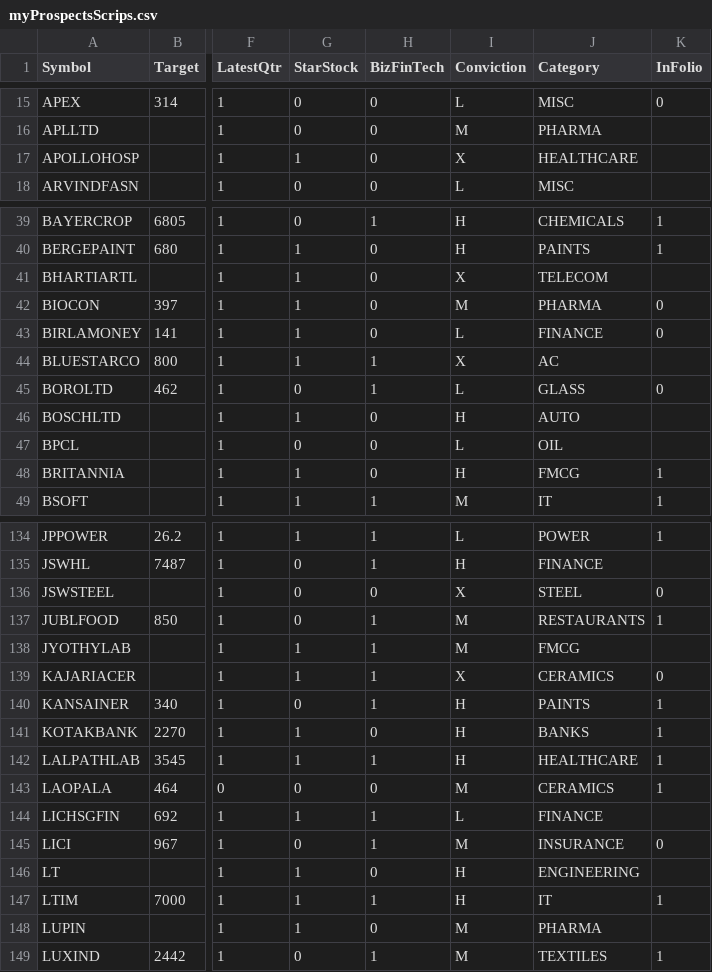
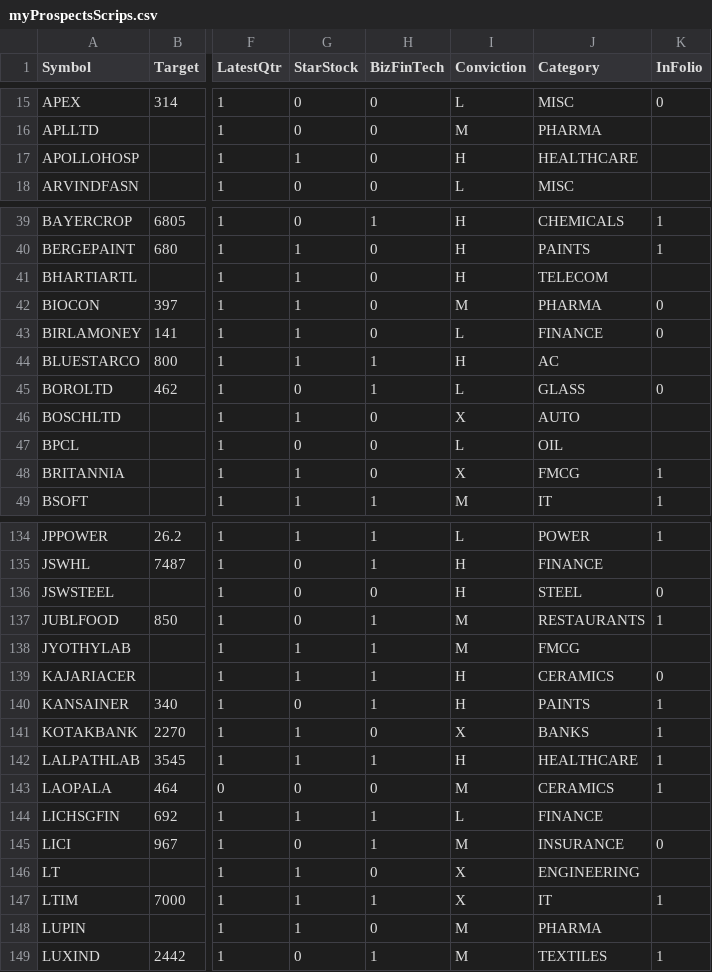
Before and after one commit to ankit-rathi/Quantvesting_v1, a CSV file: data/myProspectsScrips.csv, drawn as a sheet; only a part is shown, gaps mark what is left out; the diff covers the shown part only; the diff names each change by its address in the sheet, - before the commit and + after, or states it on an @@ line.

Commit message:
Add files via upload

```diff
--- a/data/myProspectsScrips.csv
+++ b/data/myProspectsScrips.csv
-I17 (Conviction): X
+I17 (Conviction): H
-I41 (Conviction): X
+I41 (Conviction): H
-I44 (Conviction): X
+I44 (Conviction): H
-I46 (Conviction): H
+I46 (Conviction): X
-I48 (Conviction): H
+I48 (Conviction): X
-I136 (Conviction): X
+I136 (Conviction): H
-I139 (Conviction): X
+I139 (Conviction): H
-I141 (Conviction): H
+I141 (Conviction): X
-I146:I147 (Conviction): H
+I146:I147 (Conviction): X
```
Also changed, not shown: 26 edited cells elsewhere in this file.
